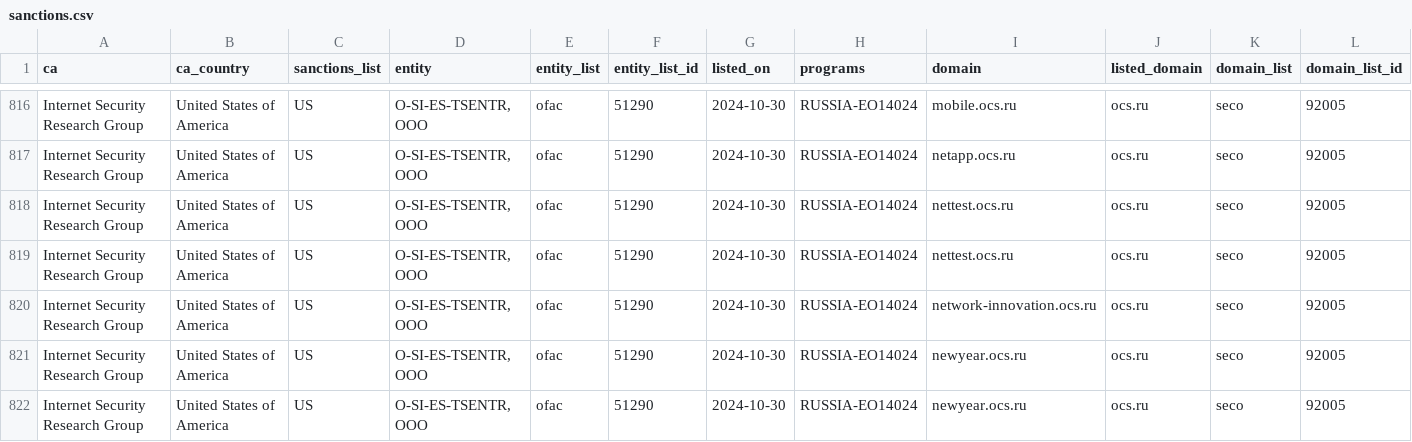
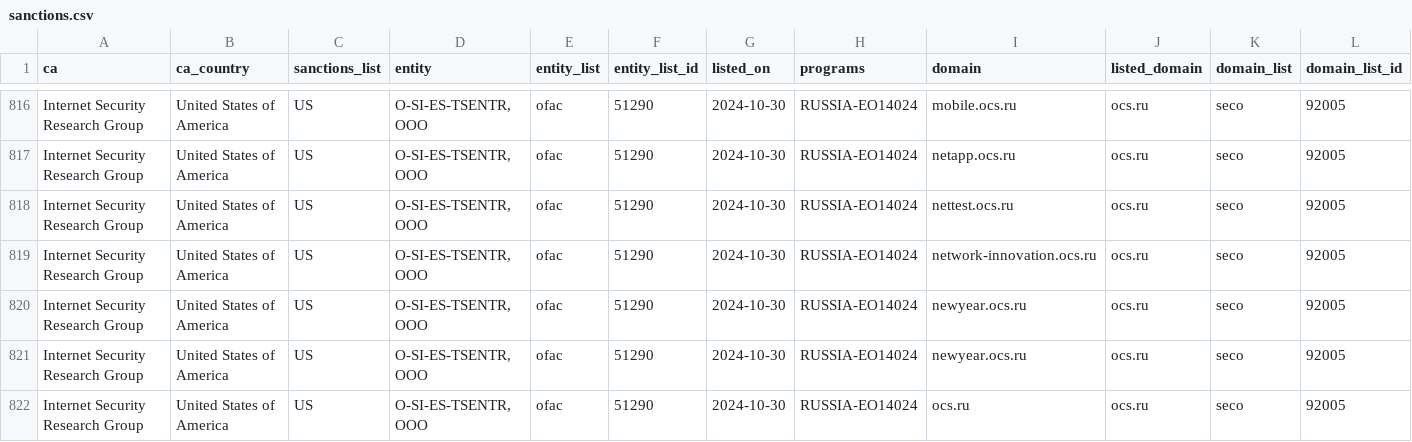
Before and after one commit to Sec-Wayne/ct-sanctions-watch, a CSV file: sanctions.csv, drawn as a sheet; only a part is shown, gaps mark what is left out; the shorter side is filled out with more unchanged rows; rows hold the shown columns only; the diff names each change by its address in the sheet, - before the commit and + after, or states it on an @@ line.

Commit message:
Removed certs for Internet Security Research Group x1

```diff
--- a/sanctions.csv
+++ b/sanctions.csv
-row 818: Internet Security Research Group | United States of America | US | O-SI-ES-TSENTR, OOO | ofac | 51290 | 2024-10-30 | RUSSIA-EO14024 | nettest.ocs.ru | ocs.ru | seco | 92005
```
Also changed, not shown: 3 other files.
